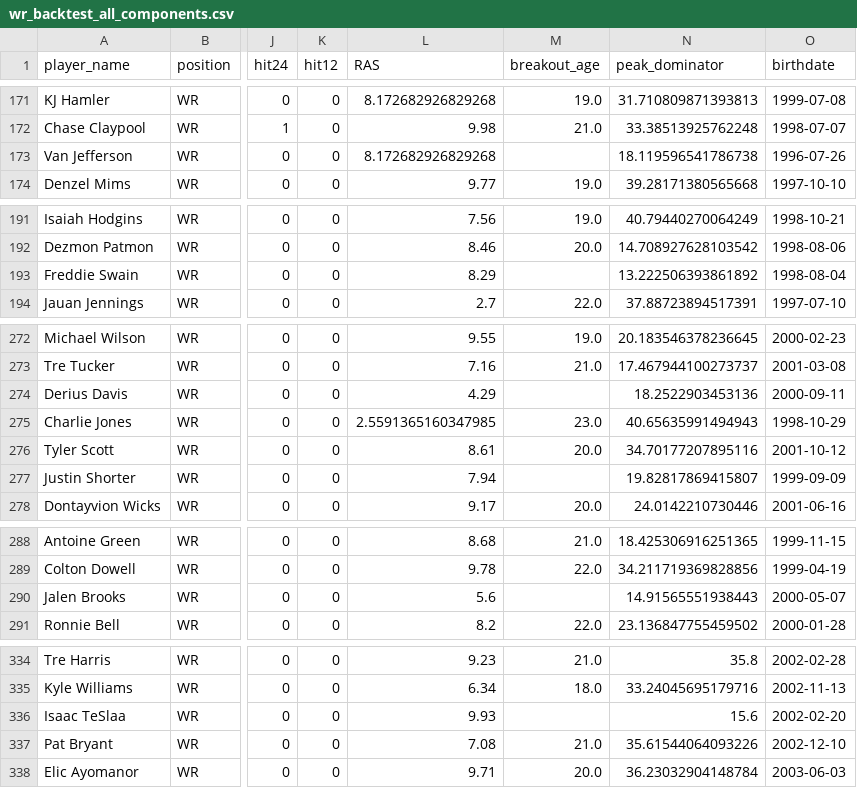
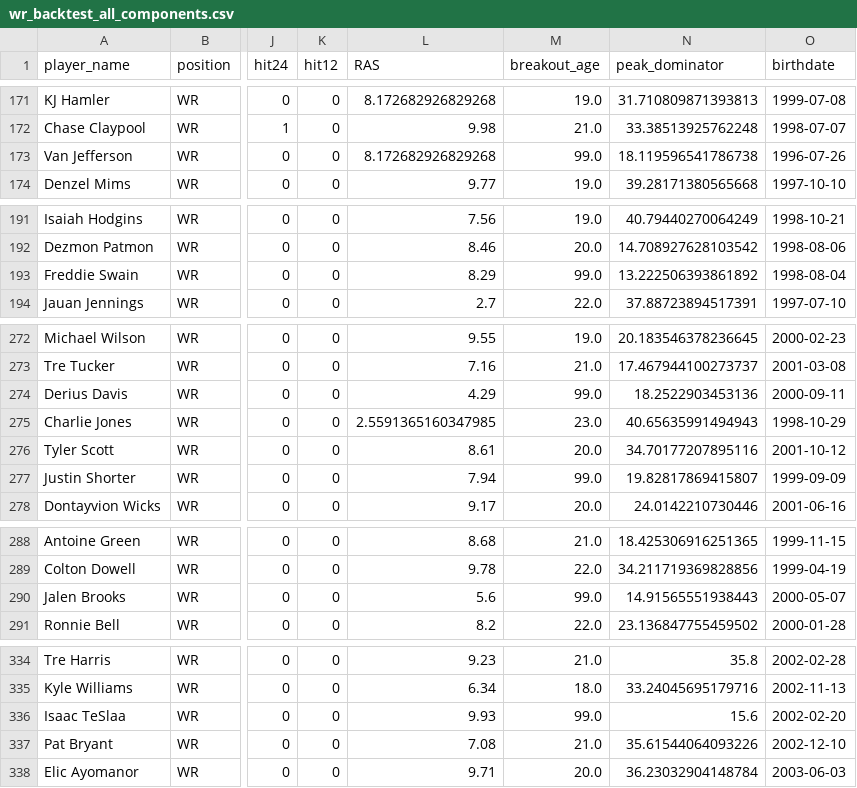
Before and after one commit to LavacheBeadsman/SlapModelV3, a CSV file: data/wr_backtest_all_components.csv, drawn as a sheet; only a part is shown, gaps mark what is left out; the diff covers the shown part only; the diff names each change by its address in the sheet, - before the commit and + after, or states it on an @@ line.

```diff
--- a/data/wr_backtest_all_components.csv
+++ b/data/wr_backtest_all_components.csv
-M173 (breakout_age): (empty)
+M173 (breakout_age): 99.0
-M193 (breakout_age): (empty)
+M193 (breakout_age): 99.0
-M274 (breakout_age): (empty)
+M274 (breakout_age): 99.0
-M277 (breakout_age): (empty)
+M277 (breakout_age): 99.0
-M290 (breakout_age): (empty)
+M290 (breakout_age): 99.0
-M336 (breakout_age): (empty)
+M336 (breakout_age): 99.0
```
Also changed, not shown: 23 edited cells elsewhere in this file, 1 other file.
